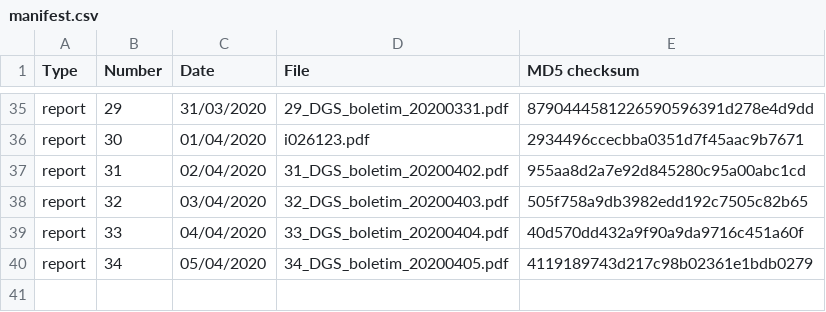
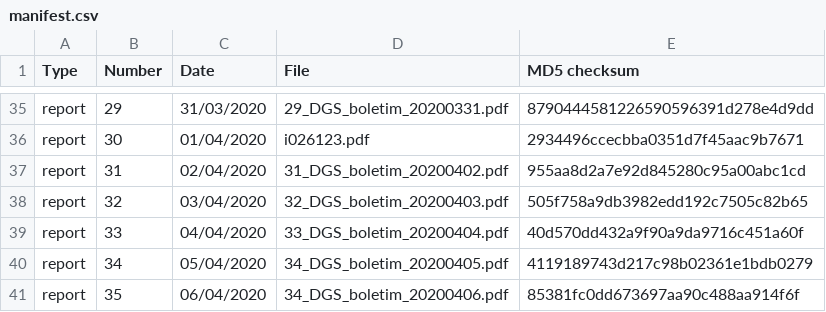
Before and after one commit to ramiromagno/covid19_dgs_reports, a CSV file: manifest/manifest.csv, drawn as a sheet; only a part is shown, gaps mark what is left out.

Commit message:
Added Report no. 35 | 06/04/2020

```diff
--- a/manifest/manifest.csv
+++ b/manifest/manifest.csv
@@ -40 +40,2 @@ report,33,04/04/2020,33_DGS_boletim_20200404.pdf,40d570dd432a9f90a9da9716c451a60
 report,34,05/04/2020,34_DGS_boletim_20200405.pdf,4119189743d217c98b02361e1bdb0279
+report,35,06/04/2020,34_DGS_boletim_20200406.pdf,85381fc0dd673697aa90c488aa914f6f
```
Also changed, not shown: 2 other files.
